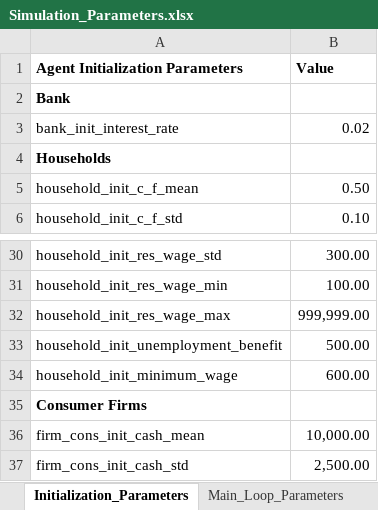
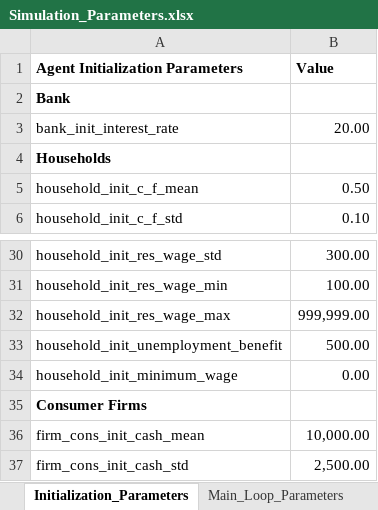
Before and after one commit to ImperialCollegeLondon/Vulcan, an Excel workbook: InitializationData/Simulation_Parameters.xlsx, sheet Initialization_Parameters, drawn as a sheet; only a part is shown, gaps mark what is left out; values as stored, in another font and other column widths than the file's, no borders; the diff names each change by its address in the sheet, - before the commit and + after, or states it on an @@ line.

```diff
--- a/InitializationData/Simulation_Parameters.xlsx (sheet Initialization_Parameters)
+++ b/InitializationData/Simulation_Parameters.xlsx (sheet Initialization_Parameters)
-B3 (Value): 0.02
+B3 (Value): 20.00
-B34 (Value): 600.00
+B34 (Value): 0.00
```
Also changed, not shown: sheet Main_Loop_Parameters, 20 other files.
